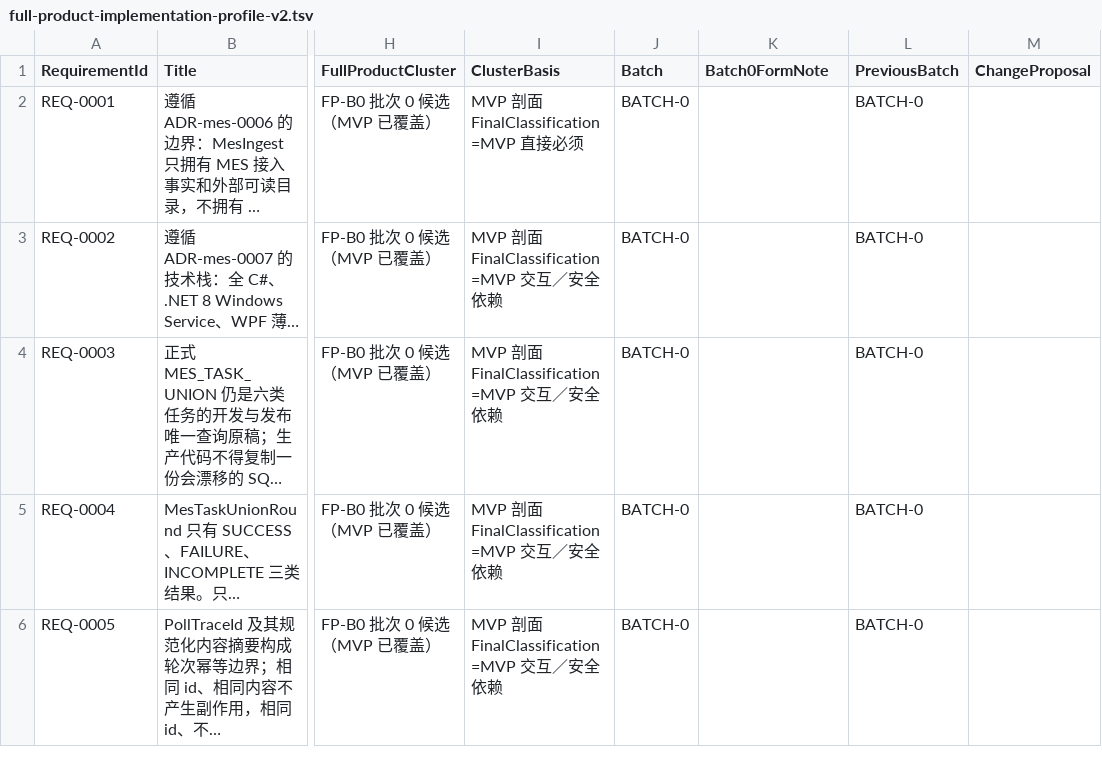
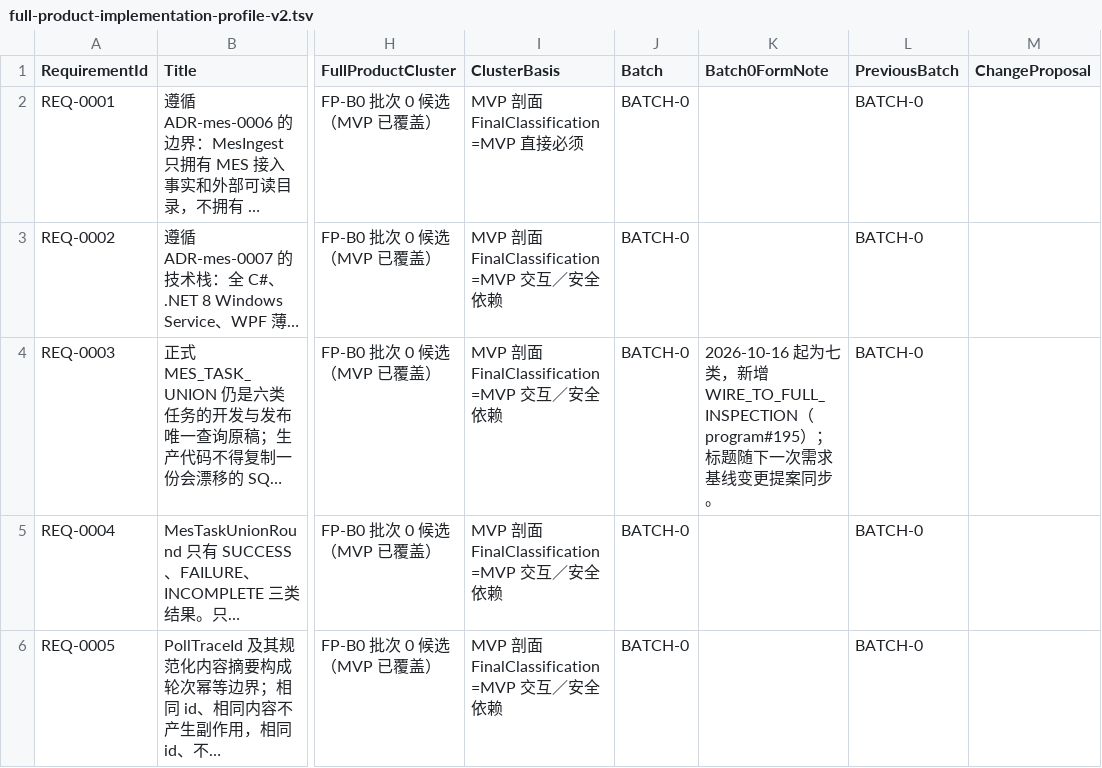
Before and after one commit to trytoreachpeak0/8005-agv-program, a TSV file: docs/specs/full-product-implementation-profile-v2.tsv, drawn as a sheet; only a part is shown, gaps mark what is left out; the diff covers the shown part only; the diff names each change by its address in the sheet, - before the commit and + after, or states it on an @@ line.

```diff
--- a/docs/specs/full-product-implementation-profile-v2.tsv
+++ b/docs/specs/full-product-implementation-profile-v2.tsv
-K4 (Batch0FormNote): (empty)
+K4 (Batch0FormNote): 2026-10-16 起为七类，新增 WIRE_TO_FULL_INSPECTION（program#195）；标题随下一次需求基线变更提案同步。
```
Also changed, not shown: 2 edited cells elsewhere in this file.
